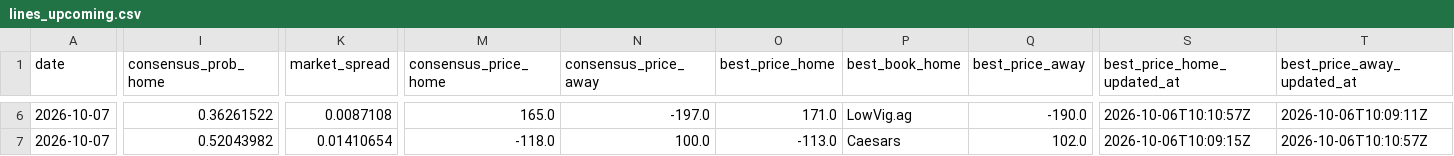
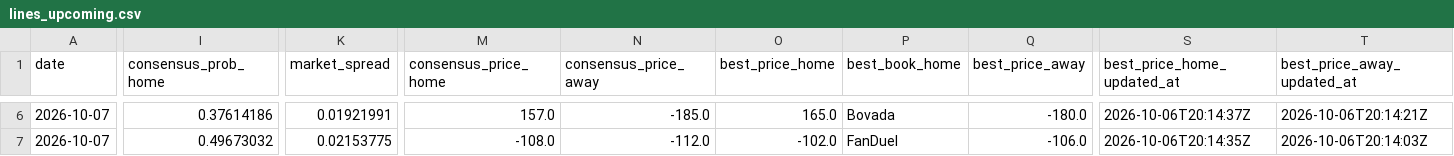
Before and after one commit to joshuakingsland/claude-diamond, a CSV file: data/lines_upcoming.csv, drawn as a sheet; only a part is shown, gaps mark what is left out; the diff covers the shown part only; the diff names each change by its address in the sheet, - before the commit and + after, or states it on an @@ line.

```diff
--- a/data/lines_upcoming.csv
+++ b/data/lines_upcoming.csv
-I6 (consensus_prob_home): 0.36261522
+I6 (consensus_prob_home): 0.37614186
-K6 (market_spread): 0.0087108
+K6 (market_spread): 0.01921991
-M6 (consensus_price_home): 165.0
+M6 (consensus_price_home): 157.0
-N6 (consensus_price_away): -197.0
+N6 (consensus_price_away): -185.0
-O6 (best_price_home): 171.0
+O6 (best_price_home): 165.0
-P6 (best_book_home): LowVig.ag
+P6 (best_book_home): Bovada
-Q6 (best_price_away): -190.0
+Q6 (best_price_away): -180.0
-S6 (best_price_home_updated_at): 2026-10-06T10:10:57Z
+S6 (best_price_home_updated_at): 2026-10-06T20:14:37Z
-T6 (best_price_away_updated_at): 2026-10-06T10:09:11Z
+T6 (best_price_away_updated_at): 2026-10-06T20:14:21Z
-I7 (consensus_prob_home): 0.52043982
+I7 (consensus_prob_home): 0.49673032
-K7 (market_spread): 0.01410654
+K7 (market_spread): 0.02153775
-M7 (consensus_price_home): -118.0
+M7 (consensus_price_home): -108.0
-N7 (consensus_price_away): 100.0
+N7 (consensus_price_away): -112.0
-O7 (best_price_home): -113.0
+O7 (best_price_home): -102.0
-P7 (best_book_home): Caesars
+P7 (best_book_home): FanDuel
-Q7 (best_price_away): 102.0
+Q7 (best_price_away): -106.0
-S7 (best_price_home_updated_at): 2026-10-06T10:09:15Z
+S7 (best_price_home_updated_at): 2026-10-06T20:14:35Z
-T7 (best_price_away_updated_at): 2026-10-06T10:10:57Z
+T7 (best_price_away_updated_at): 2026-10-06T20:14:03Z
```
Also changed, not shown: 152 edited cells elsewhere in this file, 2 other files.
